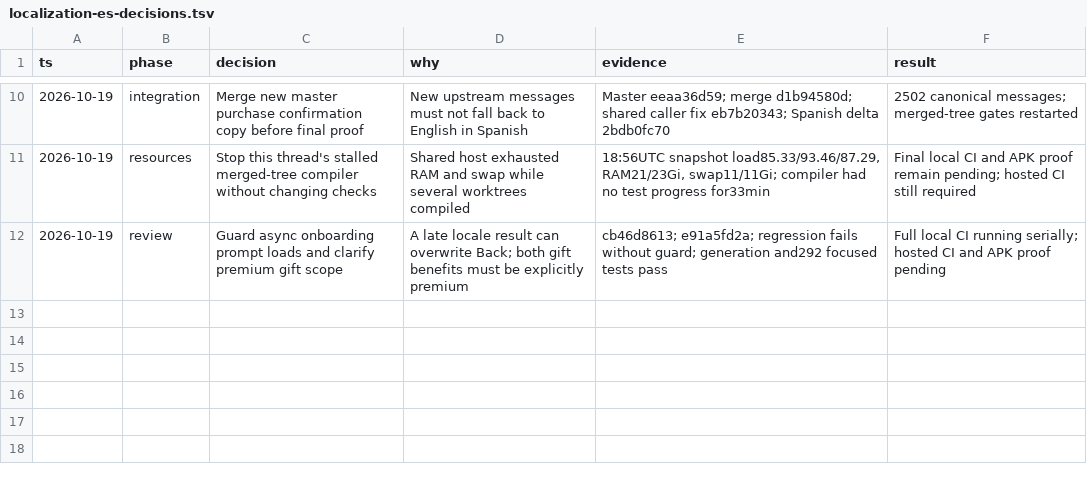
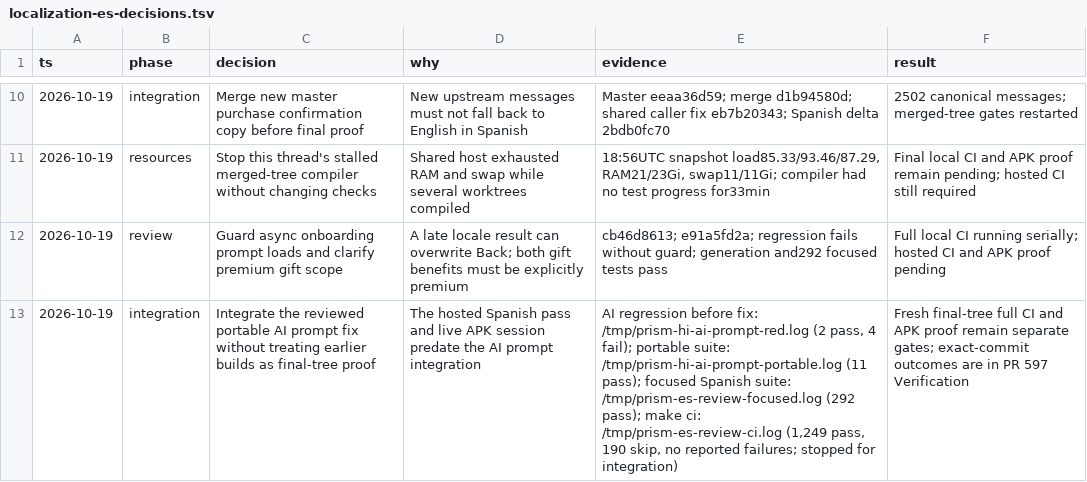
Before and after one commit to Hash-Studios/Prism, a TSV file: docs/development/localization-es-decisions.tsv, drawn as a sheet; only a part is shown, gaps mark what is left out; the diff names each change by its address in the sheet, - before the commit and + after, or states it on an @@ line.

Commit message:
docs(l10n): separate final integration proof

```diff
--- a/docs/development/localization-es-decisions.tsv
+++ b/docs/development/localization-es-decisions.tsv
+row 13: 2026-10-19 | integration | Integrate the reviewed portable AI prompt fix without treating earlier builds as final-tree proof | The hosted Spanish pass and live APK session predate the AI prompt integration | AI regression before fix: /tmp/prism-hi-ai-prompt-red.log (2 pass, 4 fail); portable suite: /tmp/prism-hi-ai-prompt-portable.log (11 pass); focused Spanish suite: /tmp/prism-es-review-focused.log (292 pass); make ci: /tmp/prism-es-review-ci.log (1,249 pass, 190 skip, no reported failures; stopped for integration) | Fresh final-tree full CI and APK proof remain separate gates; exact-commit outcomes are in PR 597 Verification
```
Also changed, not shown: 1 other file.
